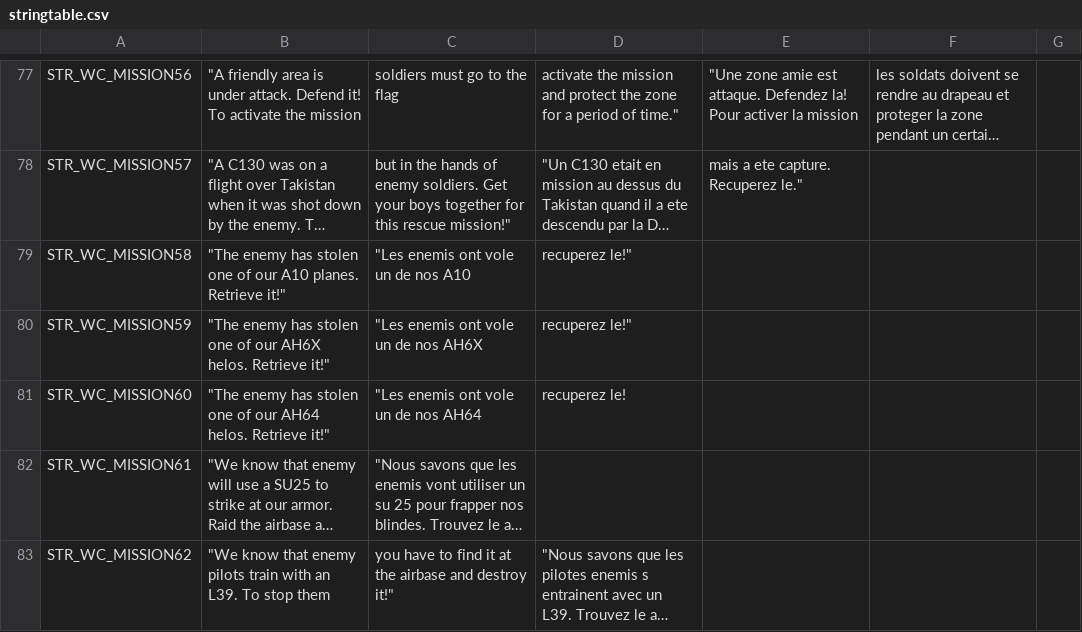
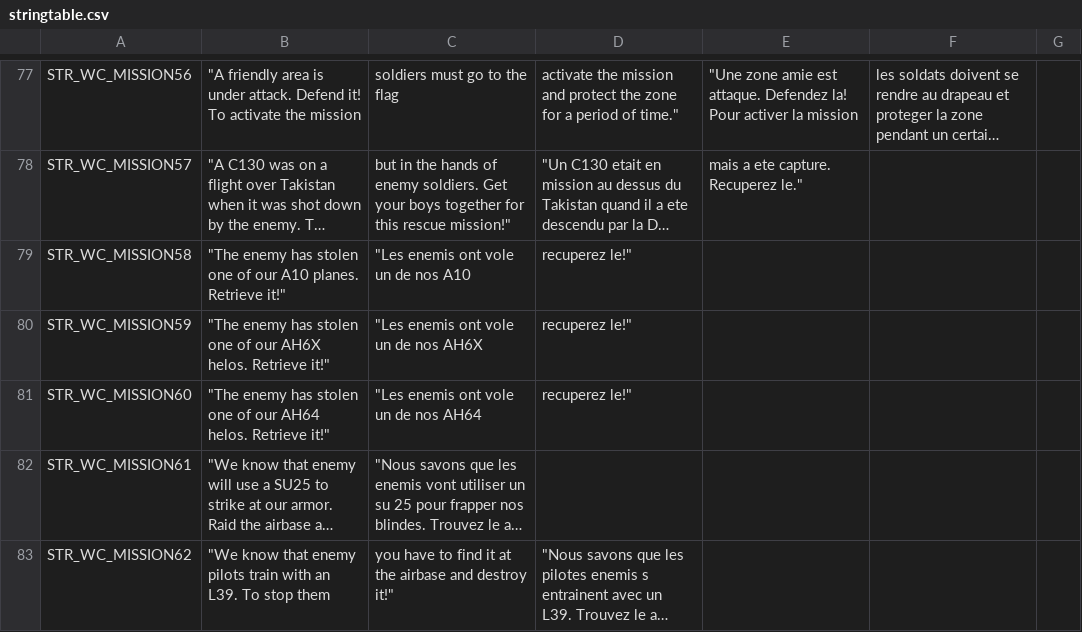
Before and after one commit to code34/war-in-takistan, a CSV file: stringtable.csv, drawn as a sheet; only a part is shown, gaps mark what is left out; long unchanged cells end in …; the diff names each change by its address in the sheet, - before the commit and + after, or states it on an @@ line.

Commit message:
fix missing quote

```diff
--- a/stringtable.csv
+++ b/stringtable.csv
-D81: recuperez le!
+D81: recuperez le!"
```
